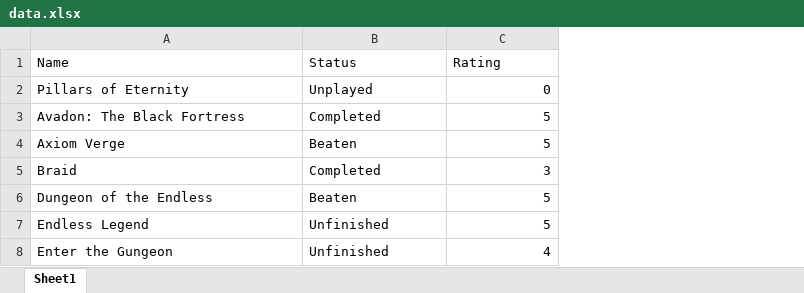
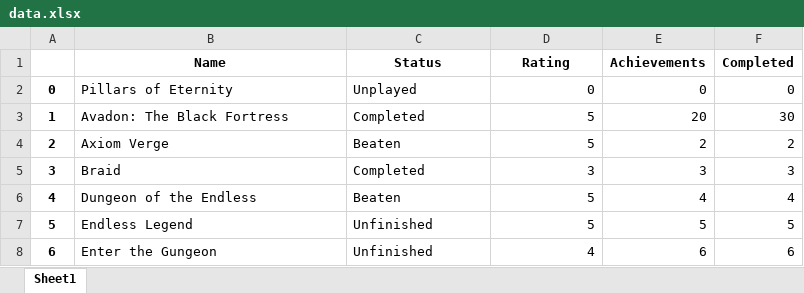
Before and after one commit to sbanwart/python-excel, an Excel workbook: data.xlsx, sheet Sheet1, drawn as a sheet; values as stored, in another font and other column widths than the file's, no borders; addresses are those after the commit; the diff names each change by its address in the sheet, - before the commit and + after, or states it on an @@ line.

Commit message:
Add functionality to read an Excel spreadsheet, add columns adn data and write the result.

```diff
--- a/data.xlsx (sheet Sheet1)
+++ b/data.xlsx (sheet Sheet1)
+column A, rows 2-8: 0 | 1 | 2 | 3 | 4 | 5 | 6
+column E (Achievements), rows 2-8: 0 | 20 | 2 | 3 | 4 | 5 | 6
+column F (Completed), rows 2-8: 0 | 30 | 2 | 3 | 4 | 5 | 6
@@ B1:D1 bold: off → on, alignment: left → center @@
```
Also changed, not shown: 1 other file.
